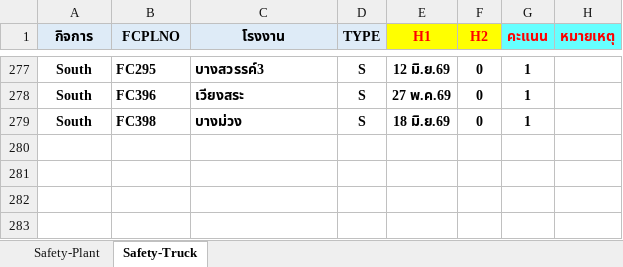
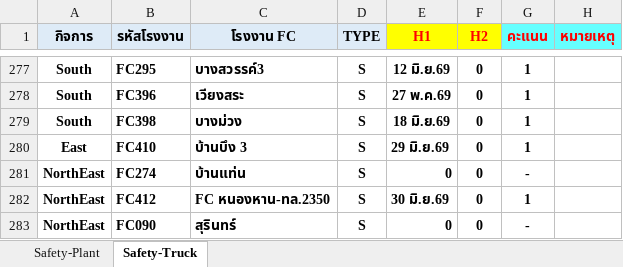
Before and after one commit to prayutp1-debug/newstarrating, an Excel workbook: source-excel/Safety.xlsx, sheet Safety-Truck, drawn as a sheet; only a part is shown, gaps mark what is left out; values as stored, in another font and other column widths than the file's, no borders; the diff names each change by its address in the sheet, - before the commit and + after, or states it on an @@ line.

```diff
--- a/source-excel/Safety.xlsx (sheet Safety-Truck)
+++ b/source-excel/Safety.xlsx (sheet Safety-Truck)
-B1: FCPLNO
+B1: รหัสโรงงาน
-C1: โรงงาน
+C1: โรงงาน FC
+row 280: East | FC410 | บ้านบึง 3 | S | 29 มิ.ย.69 | 0 | 1
+row 281: NorthEast | FC274 | บ้านแท่น | S | 0 | 0 | -
+row 282: NorthEast | FC412 | FC หนองหาน-ทล.2350 | S | 30 มิ.ย.69 | 0 | 1
+row 283: NorthEast | FC090 | สุรินทร์ | S | 0 | 0 | -
```
Also changed, not shown: sheet Safety-Plant, hidden cells.
